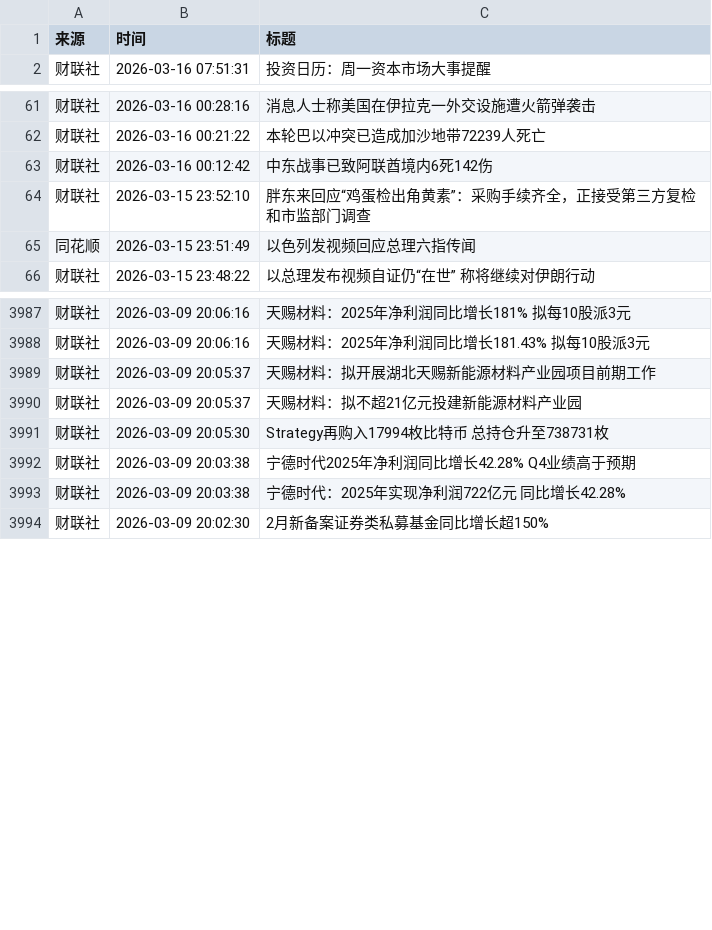
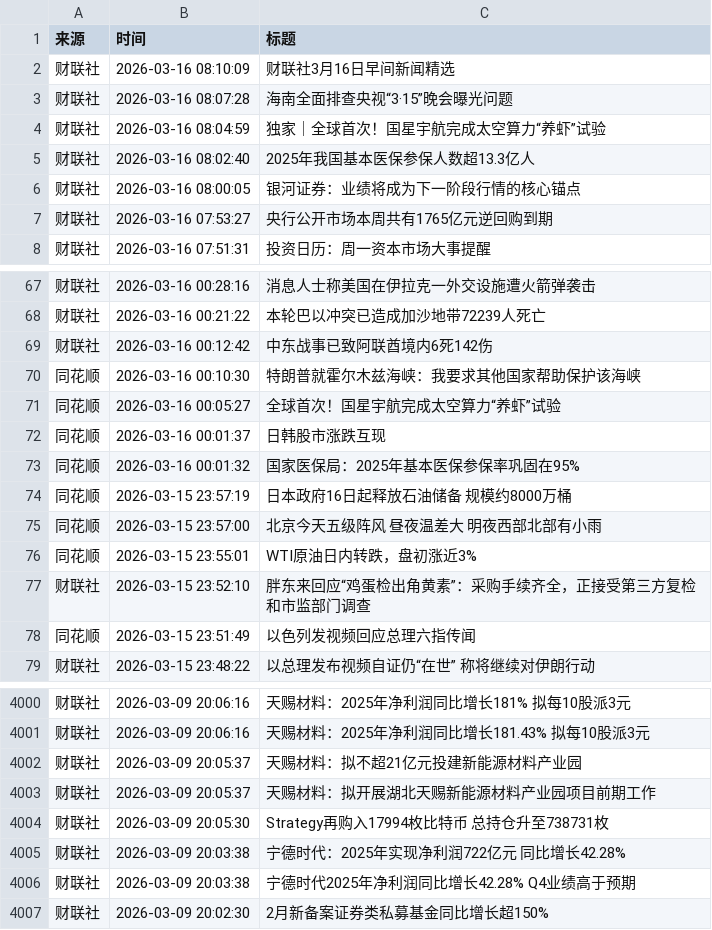
Before and after one commit to ZhangLi1984/AStockNews, a CSV file: financial_news_archive-2026-03.csv, drawn as a sheet; only a part is shown, gaps mark what is left out; the diff covers the shown part only.

```diff
--- a/financial_news_archive-2026-03.csv
+++ b/financial_news_archive-2026-03.csv
@@ -1,2 +1,8 @@
 来源,时间,标题
+财联社,2026-03-16 08:10:09,财联社3月16日早间新闻精选
+财联社,2026-03-16 08:07:28,海南全面排查央视“3·15”晚会曝光问题
+财联社,2026-03-16 08:04:59,独家｜全球首次！国星宇航完成太空算力“养虾”试验
+财联社,2026-03-16 08:02:40,2025年我国基本医保参保人数超13.3亿人
+财联社,2026-03-16 08:00:05,银河证券：业绩将成为下一阶段行情的核心锚点
+财联社,2026-03-16 07:53:27,央行公开市场本周共有1765亿元逆回购到期
 财联社,2026-03-16 07:51:31,投资日历：周一资本市场大事提醒
@@ -63,2 +69,9 @@
 财联社,2026-03-16 00:12:42,中东战事已致阿联酋境内6死142伤
+同花顺,2026-03-16 00:10:30,特朗普就霍尔木兹海峡：我要求其他国家帮助保护该海峡
+同花顺,2026-03-16 00:05:27,全球首次！国星宇航完成太空算力“养虾”试验
+同花顺,2026-03-16 00:01:37,日韩股市涨跌互现
+同花顺,2026-03-16 00:01:32,国家医保局：2025年基本医保参保率巩固在95%
+同花顺,2026-03-15 23:57:19,日本政府16日起释放石油储备 规模约8000万桶
+同花顺,2026-03-15 23:57:00,北京今天五级阵风 昼夜温差大 明夜西部北部有小雨
+同花顺,2026-03-15 23:55:01,WTI原油日内转跌，盘初涨近3%
 财联社,2026-03-15 23:52:10,胖东来回应“鸡蛋检出角黄素”：采购手续齐全，正接受第三方复检和市监部门调查
@@ -3988,7 +4001,7 @@
 财联社,2026-03-09 20:06:16,天赐材料：2025年净利润同比增长181.43% 拟每10股派3元
-财联社,2026-03-09 20:05:37,天赐材料：拟开展湖北天赐新能源材料产业园项目前期工作
 财联社,2026-03-09 20:05:37,天赐材料：拟不超21亿元投建新能源材料产业园
+财联社,2026-03-09 20:05:37,天赐材料：拟开展湖北天赐新能源材料产业园项目前期工作
 财联社,2026-03-09 20:05:30,Strategy再购入17994枚比特币 总持仓升至738731枚
-财联社,2026-03-09 20:03:38,宁德时代2025年净利润同比增长42.28% Q4业绩高于预期
 财联社,2026-03-09 20:03:38,宁德时代：2025年实现净利润722亿元 同比增长42.28%
+财联社,2026-03-09 20:03:38,宁德时代2025年净利润同比增长42.28% Q4业绩高于预期
 财联社,2026-03-09 20:02:30,2月新备案证券类私募基金同比增长超150%
```
Also changed, not shown: 42 moved rows elsewhere in this file.
